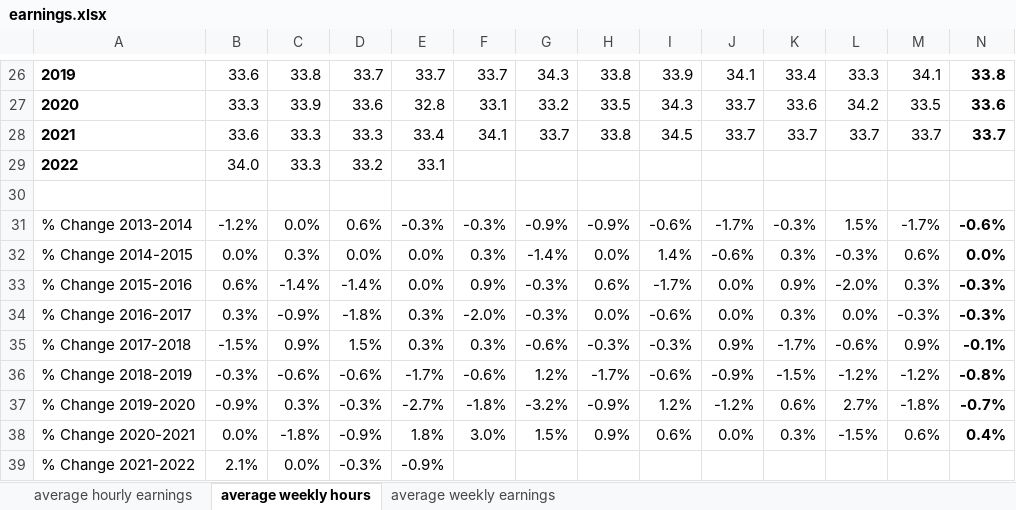
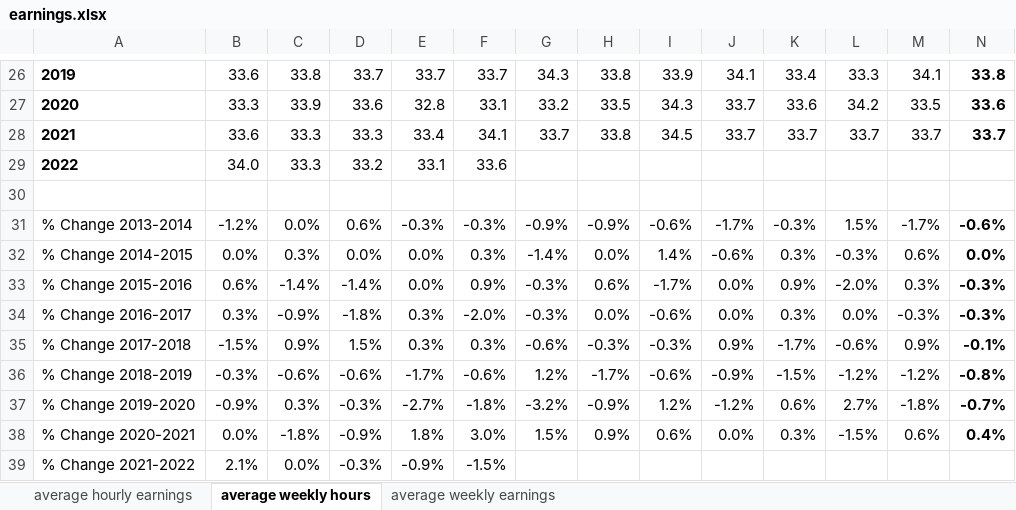
Before and after one commit to thecityny/econ-scraper, an Excel workbook: raw_data/earnings.xlsx, sheet average weekly hours, drawn as a sheet; only a part is shown, gaps mark what is left out; values as stored, in another font and other column widths than the file's, no borders; the diff names each change by its address in the sheet, - before the commit and + after, or states it on an @@ line.

```diff
--- a/raw_data/earnings.xlsx (sheet average weekly hours)
+++ b/raw_data/earnings.xlsx (sheet average weekly hours)
-F29: (empty)
+F29: 33.6
-F39: (empty)
+F39: -1.5%
```
Also changed, not shown: sheet average weekly earnings, sheet average hourly earnings, raw_data/jobs_data.xlsx, raw_data/raw_employment_data.xlsx, 8 other files.
